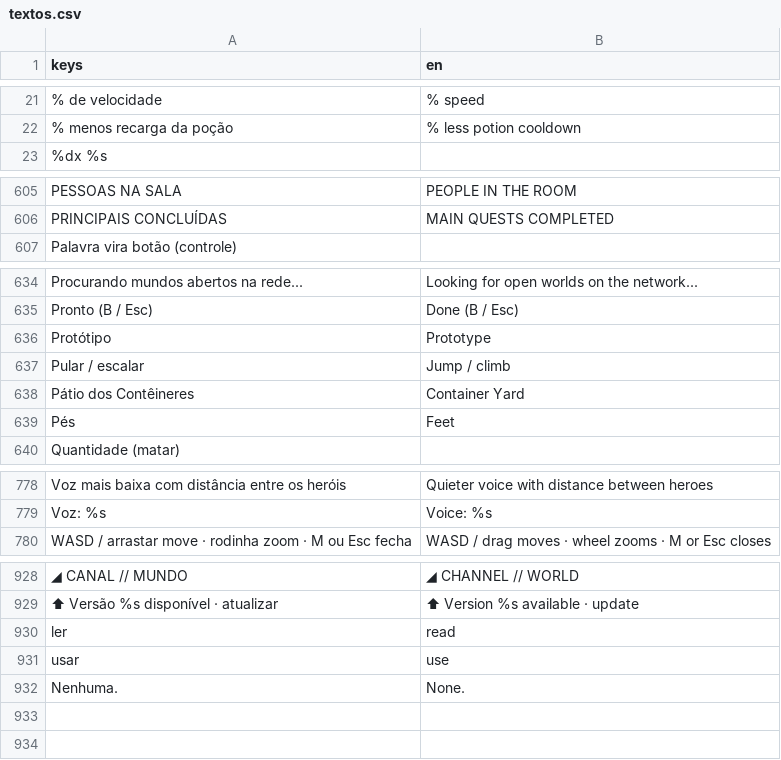
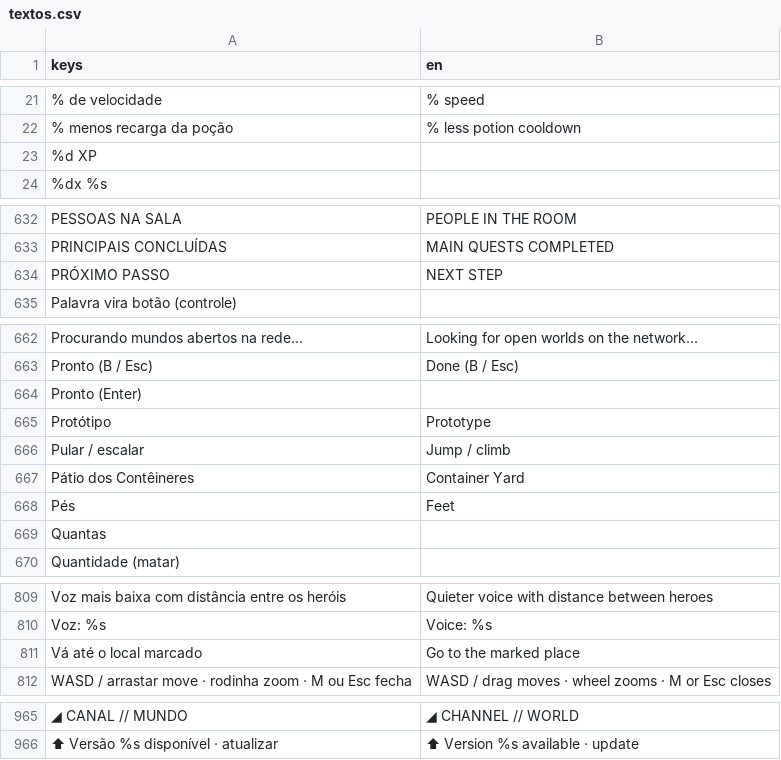
Before and after one commit to ailtonandrade/coop-dungeon, a CSV file: locale/textos.csv, drawn as a sheet; only a part is shown, gaps mark what is left out; the diff covers the shown part only; the diff names each change by its address in the sheet, - before the commit and + after, or states it on an @@ line.

```diff
--- a/locale/textos.csv
+++ b/locale/textos.csv
+row 23: %d XP
+row 634: PRÓXIMO PASSO | NEXT STEP
+row 664: Pronto (Enter)
+row 669: Quantas
+row 811: Vá até o local marcado | Go to the marked place
@@ row 930 moved to row 891: ler @@
@@ row 931 moved to row 938: usar @@
@@ row 932 moved to row 549: Nenhuma. @@
```
Also changed, not shown: 29 added rows and 1 edited cell elsewhere in this file, 14 other files.
